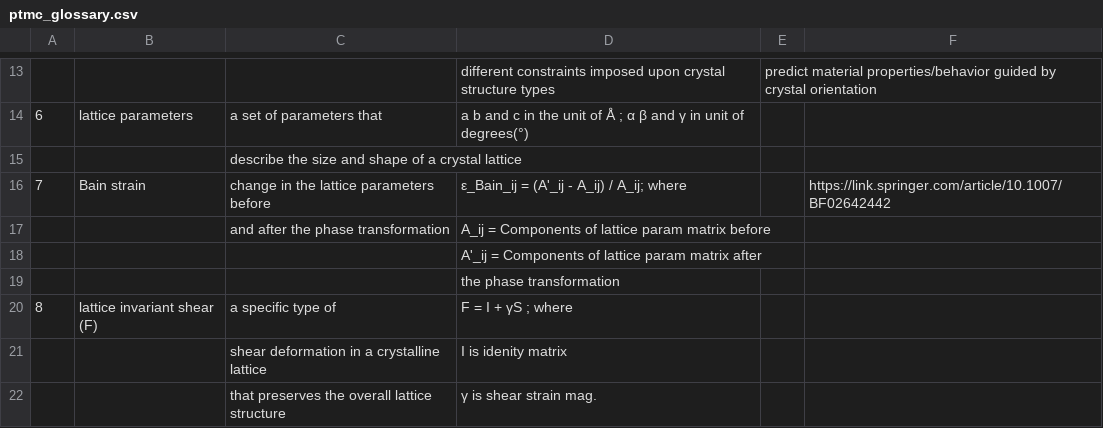
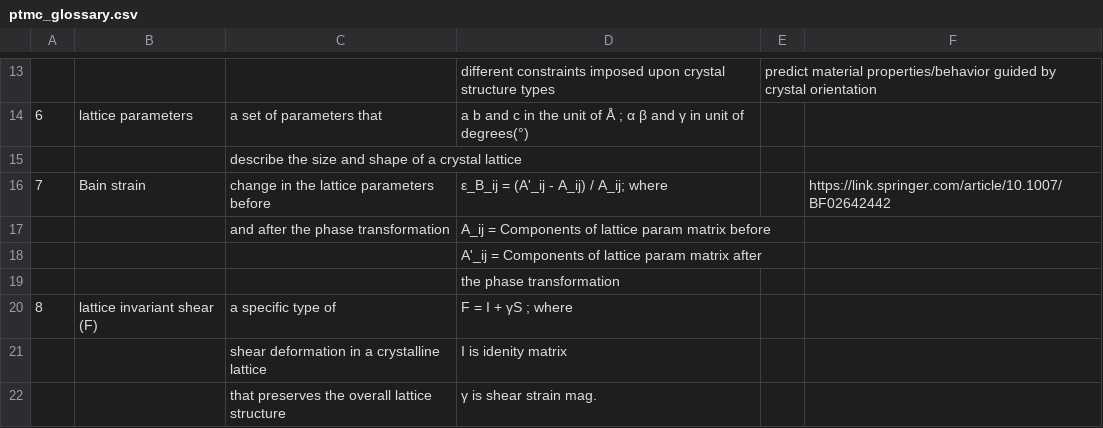
Before and after one commit to anilkunwar/martensitic_alloys, a CSV file: ptmc_glossary.csv, drawn as a sheet; only a part is shown, gaps mark what is left out; the diff names each change by its address in the sheet, - before the commit and + after, or states it on an @@ line.

Commit message:
Update ptmc_glossary.csv

```diff
--- a/ptmc_glossary.csv
+++ b/ptmc_glossary.csv
-D16: ε_Bain_ij = (A'_ij - A_ij) / A_ij; where
+D16: ε_B_ij = (A'_ij - A_ij) / A_ij; where
```
